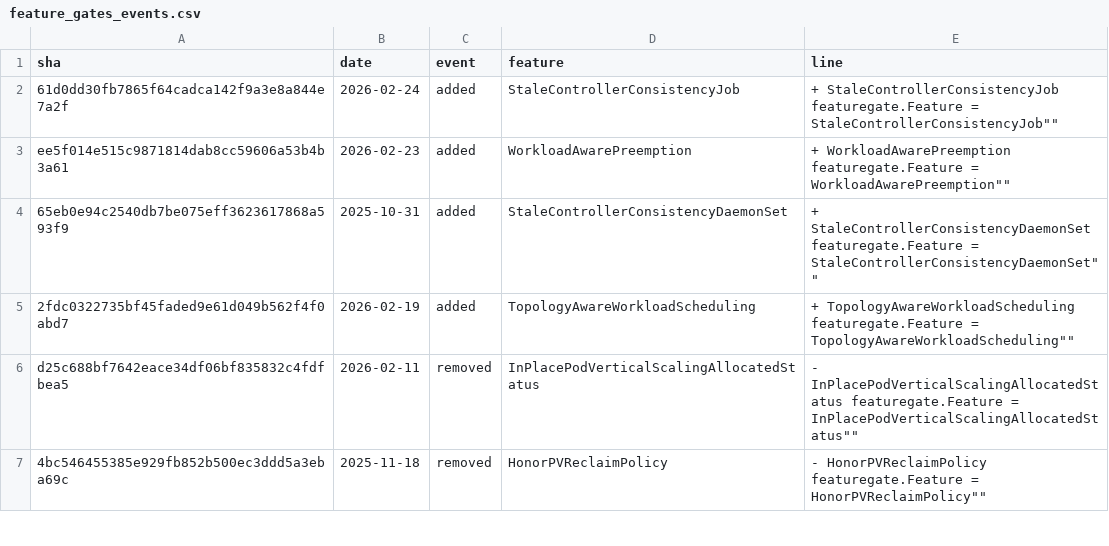
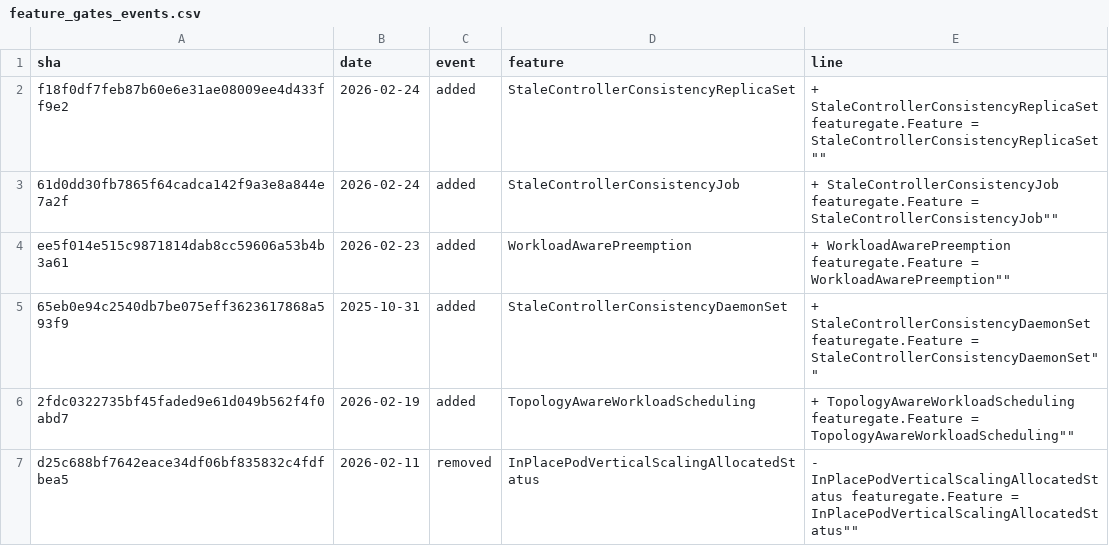
Before and after one commit to anonconfs/fthub, a CSV file: static/data/feature_gates_events.csv, drawn as a sheet; only a part is shown; the shorter side is filled out with more unchanged rows; the diff names each change by its address in the sheet, - before the commit and + after, or states it on an @@ line.

```diff
--- a/static/data/feature_gates_events.csv
+++ b/static/data/feature_gates_events.csv
+row 2: f18f0df7feb87b60e6e31ae08009ee4d433ff9e2 | 2026-02-24 | added | StaleControllerConsistencyReplicaSet | + StaleControllerConsistencyReplicaSet featuregate.Feature = StaleControllerConsistencyReplicaSet""
```
